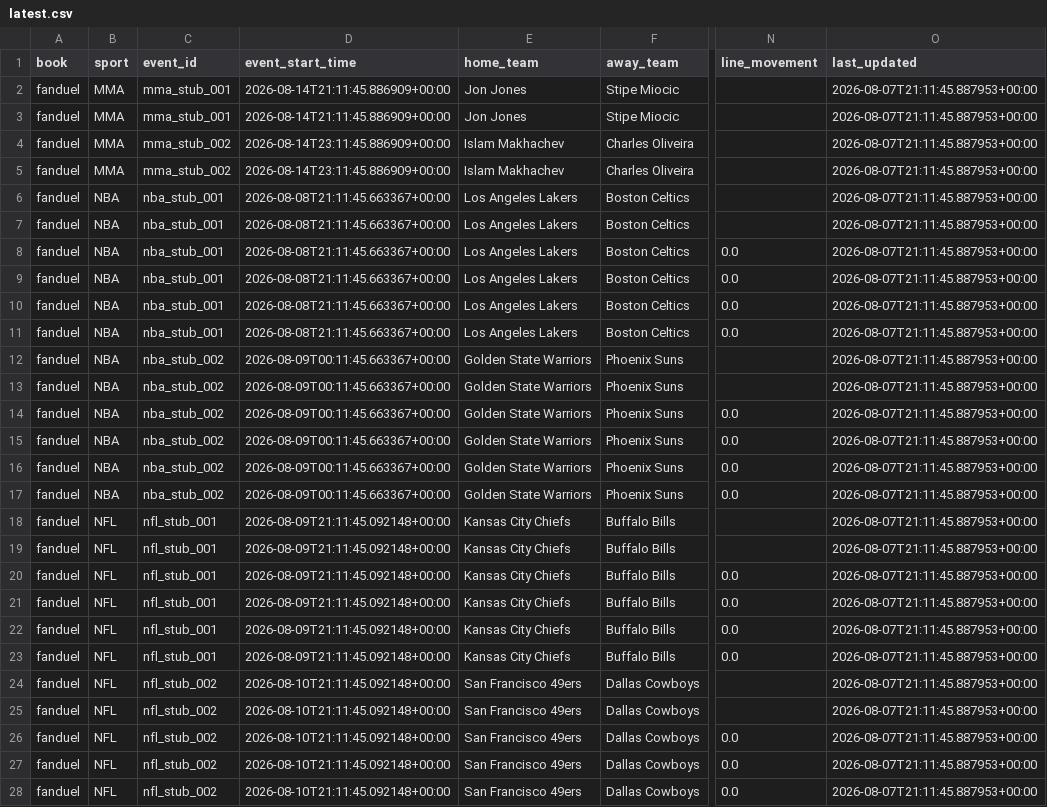
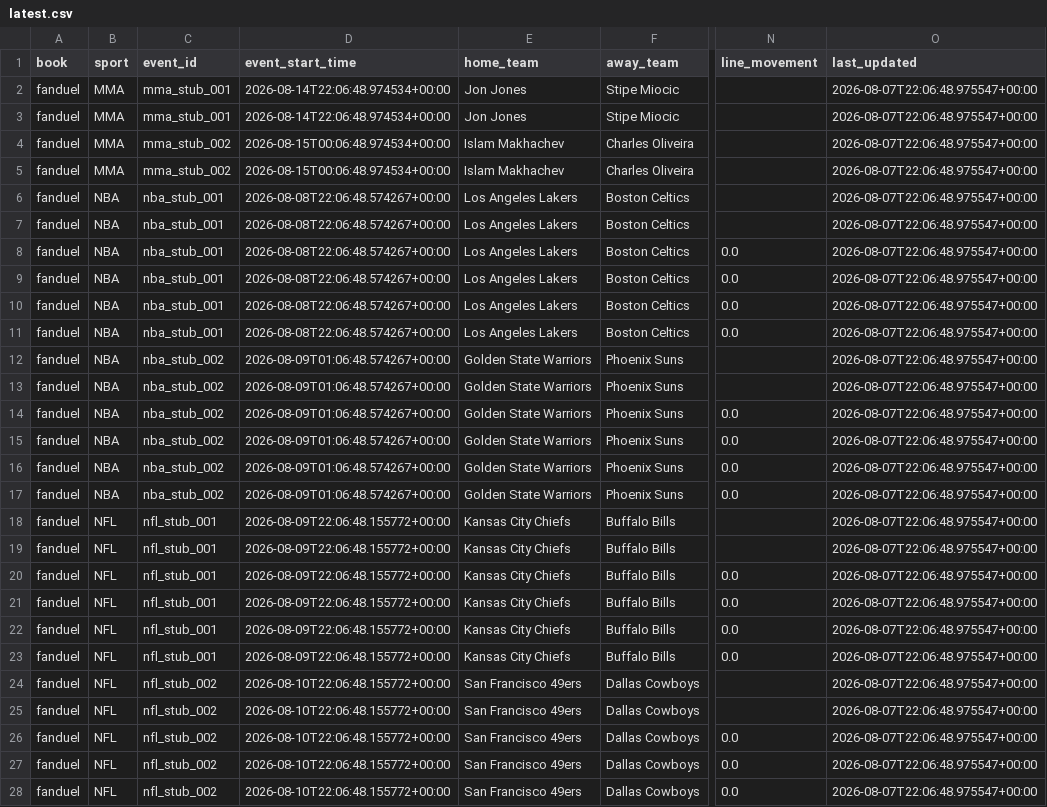
Before and after one commit to shoale4/hedj, a CSV file: data/latest/latest.csv, drawn as a sheet; only a part is shown, gaps mark what is left out; the diff covers the shown part only; the diff names each change by its address in the sheet, - before the commit and + after, or states it on an @@ line.

```diff
--- a/data/latest/latest.csv
+++ b/data/latest/latest.csv
-D2:D3 (event_start_time): 2026-08-14T21:11:45.886909+00:00
+D2:D3 (event_start_time): 2026-08-14T22:06:48.974534+00:00
-O2:O28 (last_updated): 2026-08-07T21:11:45.887953+00:00
+O2:O28 (last_updated): 2026-08-07T22:06:48.975547+00:00
-D4:D5 (event_start_time): 2026-08-14T23:11:45.886909+00:00
+D4:D5 (event_start_time): 2026-08-15T00:06:48.974534+00:00
-D6:D11 (event_start_time): 2026-08-08T21:11:45.663367+00:00
+D6:D11 (event_start_time): 2026-08-08T22:06:48.574267+00:00
-D12:D17 (event_start_time): 2026-08-09T00:11:45.663367+00:00
+D12:D17 (event_start_time): 2026-08-09T01:06:48.574267+00:00
-D18:D23 (event_start_time): 2026-08-09T21:11:45.092148+00:00
+D18:D23 (event_start_time): 2026-08-09T22:06:48.155772+00:00
-D24:D28 (event_start_time): 2026-08-10T21:11:45.092148+00:00
+D24:D28 (event_start_time): 2026-08-10T22:06:48.155772+00:00
```
Also changed, not shown: 26 edited cells elsewhere in this file, 1 other file.
